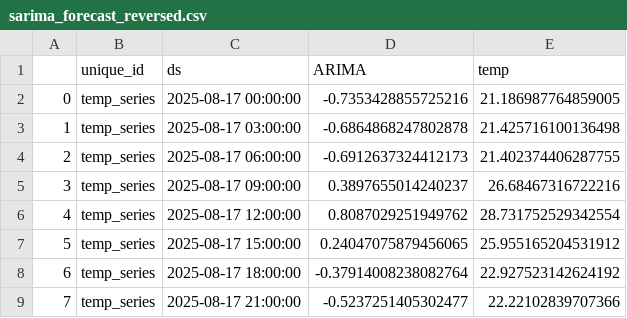
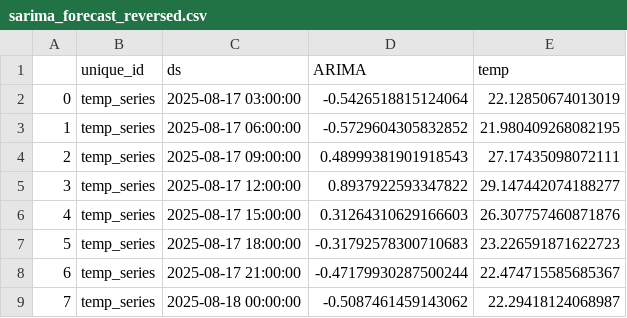
Before and after one commit to Myboo235/weather_forecast_app, a CSV file: model/sarima/sarima_forecast_reversed.csv, drawn as a sheet.

```diff
--- a/model/sarima/sarima_forecast_reversed.csv
+++ b/model/sarima/sarima_forecast_reversed.csv
@@ -1,9 +1,9 @@
 ,unique_id,ds,ARIMA,temp
-0,temp_series,2025-08-17 00:00:00,-0.7353428855725216,21.186987764859005
-1,temp_series,2025-08-17 03:00:00,-0.6864868247802878,21.425716100136498
-2,temp_series,2025-08-17 06:00:00,-0.6912637324412173,21.402374406287755
-3,temp_series,2025-08-17 09:00:00,0.3897655014240237,26.68467316722216
-4,temp_series,2025-08-17 12:00:00,0.8087029251949762,28.731752529342554
-5,temp_series,2025-08-17 15:00:00,0.24047075879456065,25.955165204531912
-6,temp_series,2025-08-17 18:00:00,-0.37914008238082764,22.927523142624192
-7,temp_series,2025-08-17 21:00:00,-0.5237251405302477,22.22102839707366
+0,temp_series,2025-08-17 03:00:00,-0.5426518815124064,22.12850674013019
+1,temp_series,2025-08-17 06:00:00,-0.5729604305832852,21.980409268082195
+2,temp_series,2025-08-17 09:00:00,0.48999381901918543,27.17435098072111
+3,temp_series,2025-08-17 12:00:00,0.8937922593347822,29.147442074188277
+4,temp_series,2025-08-17 15:00:00,0.31264310629166603,26.307757460871876
+5,temp_series,2025-08-17 18:00:00,-0.31792578300710683,23.226591871622723
+6,temp_series,2025-08-17 21:00:00,-0.47179930287500244,22.474715585685367
+7,temp_series,2025-08-18 00:00:00,-0.5087461459143062,22.29418124068987
```
Also changed, not shown: model/sarima/sarima_forecast.csv.
